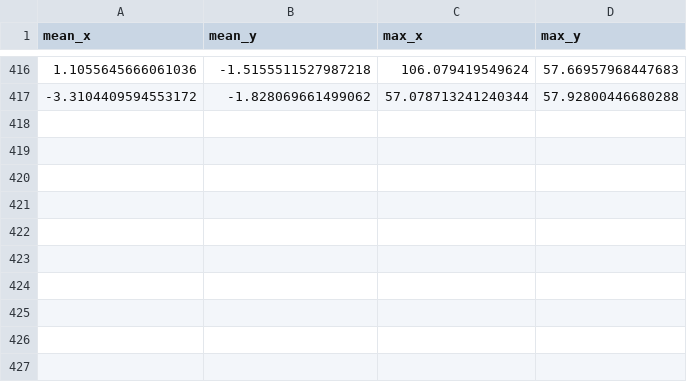
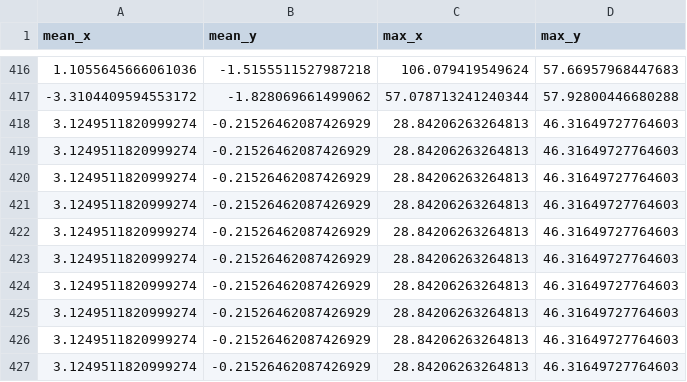
Before and after one commit to alejandroborj/ML-Optic-Correction, a CSV file: src/generate_data/data_analysis/bbeat1.csv, drawn as a sheet; only a part is shown, gaps mark what is left out; the diff names each change by its address in the sheet, - before the commit and + after, or states it on an @@ line.

```diff
--- a/src/generate_data/data_analysis/bbeat1.csv
+++ b/src/generate_data/data_analysis/bbeat1.csv
+row 418: 3.1249511820999274 | -0.21526462087426929 | 28.84206263264813 | 46.31649727764603
+row 419: 3.1249511820999274 | -0.21526462087426929 | 28.84206263264813 | 46.31649727764603
+row 420: 3.1249511820999274 | -0.21526462087426929 | 28.84206263264813 | 46.31649727764603
+row 421: 3.1249511820999274 | -0.21526462087426929 | 28.84206263264813 | 46.31649727764603
+row 422: 3.1249511820999274 | -0.21526462087426929 | 28.84206263264813 | 46.31649727764603
+row 423: 3.1249511820999274 | -0.21526462087426929 | 28.84206263264813 | 46.31649727764603
+row 424: 3.1249511820999274 | -0.21526462087426929 | 28.84206263264813 | 46.31649727764603
+row 425: 3.1249511820999274 | -0.21526462087426929 | 28.84206263264813 | 46.31649727764603
+row 426: 3.1249511820999274 | -0.21526462087426929 | 28.84206263264813 | 46.31649727764603
+row 427: 3.1249511820999274 | -0.21526462087426929 | 28.84206263264813 | 46.31649727764603
```
Also changed, not shown: src/generate_data/data_analysis/bbeat2.csv, 18 other files.
